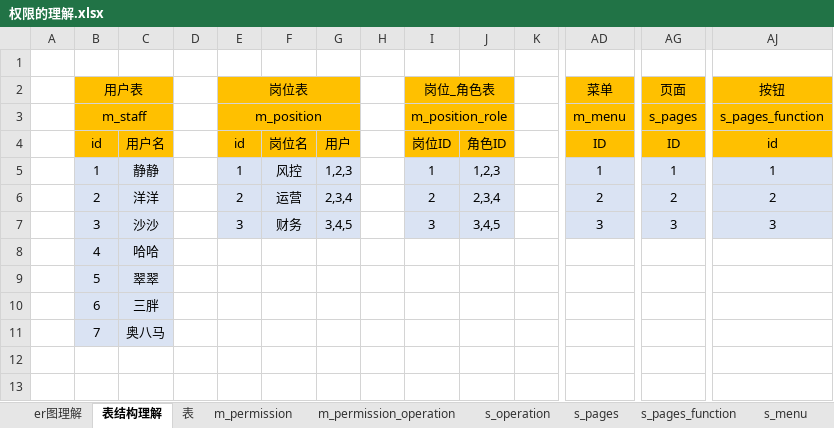
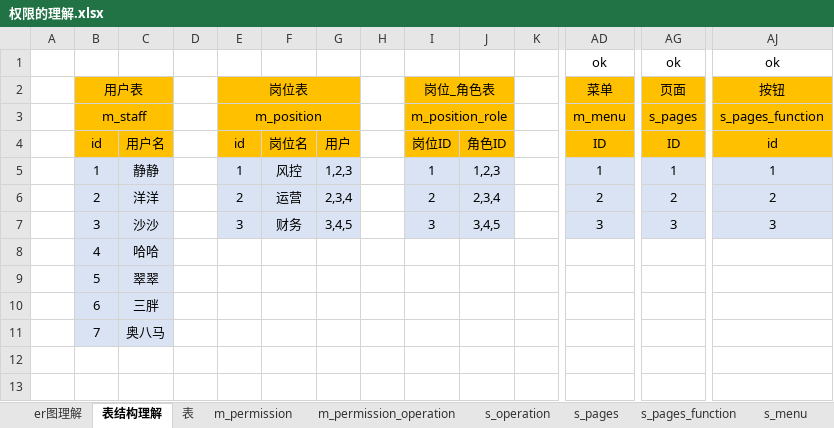
Before and after one commit to zxhbloomer/perfect_v4, an Excel workbook: 00_doc/01_设计思路/01_权限设计/权限的理解.xlsx, sheet 表结构理解, drawn as a sheet; only a part is shown, gaps mark what is left out; values as stored, in another font and other column widths than the file's, no borders; rows hold the shown columns only; the diff names each change by its address in the sheet, - before the commit and + after, or states it on an @@ line.

```diff
--- a/00_doc/01_设计思路/01_权限设计/权限的理解.xlsx (sheet 表结构理解)
+++ b/00_doc/01_设计思路/01_权限设计/权限的理解.xlsx (sheet 表结构理解)
-row 1: (empty)
+row 1:  |  |  |  |  |  |  |  |  |  |  | ok | ok | ok
```
Also changed, not shown: sheet 表.
